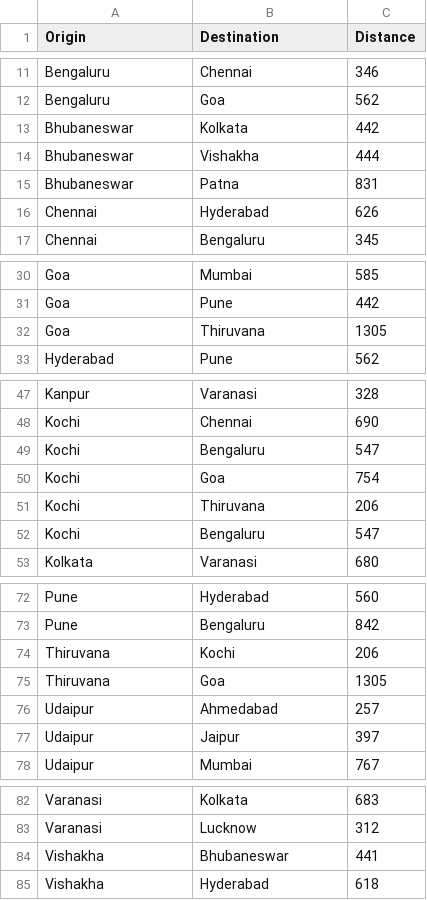
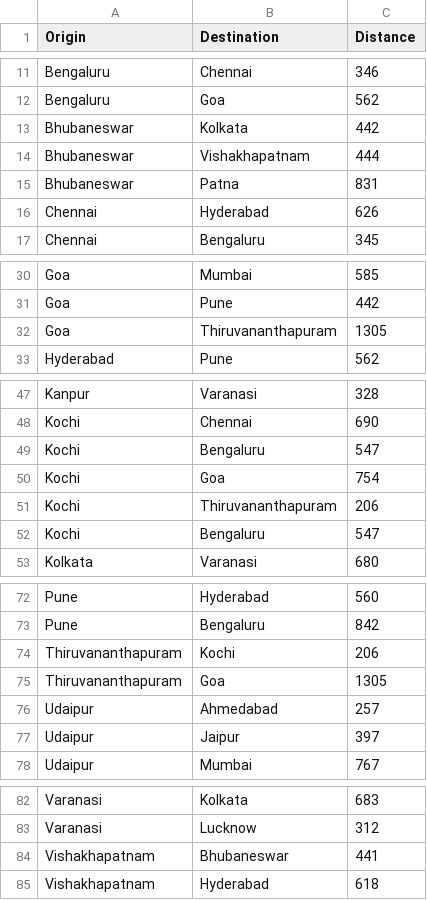
Before and after one commit to DarkTouiZ/DBMS-Represent-by-C, a CSV file: bin/test.csv, drawn as a sheet; only a part is shown, gaps mark what is left out.

Commit message:
📝Edit data test.csv

```diff
--- a/bin/test.csv
+++ b/bin/test.csv
@@ -13,3 +13,3 @@ Bengaluru,Goa,562
 Bhubaneswar,Kolkata,442
-Bhubaneswar,Vishakha,444
+Bhubaneswar,Vishakhapatnam,444
 Bhubaneswar,Patna,831
@@ -31,3 +31,3 @@ Goa,Mumbai,585
 Goa,Pune,442
-Goa,Thiruvana,1305
+Goa,Thiruvananthapuram,1305
 Hyderabad,Pune,562
@@ -50,3 +50,3 @@ Kochi,Bengaluru,547
 Kochi,Goa,754
-Kochi,Thiruvana,206
+Kochi,Thiruvananthapuram,206
 Kochi,Bengaluru,547
@@ -73,4 +73,4 @@ Pune,Hyderabad,560
 Pune,Bengaluru,842
-Thiruvana,Kochi,206
-Thiruvana,Goa,1305
+Thiruvananthapuram,Kochi,206
+Thiruvananthapuram,Goa,1305
 Udaipur,Ahmedabad,257
@@ -83,3 +83,3 @@ Varanasi,Kolkata,683
 Varanasi,Lucknow,312
-Vishakha,Bhubaneswar,441
-Vishakha,Hyderabad,618
+Vishakhapatnam,Bhubaneswar,441
+Vishakhapatnam,Hyderabad,618
```
